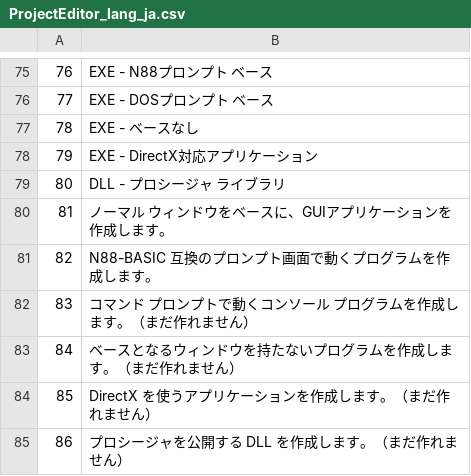
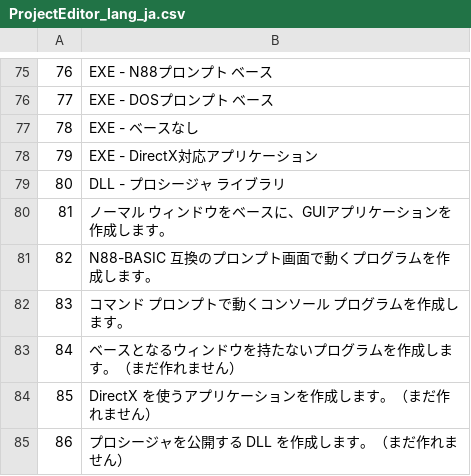
Before and after one commit to bellyoshi/ActBa64, a CSV file: src/projecteditor/ProjectEditor_lang_ja.csv, drawn as a sheet; only a part is shown, gaps mark what is left out; the diff names each change by its address in the sheet, - before the commit and + after, or states it on an @@ line.

```diff
--- a/src/projecteditor/ProjectEditor_lang_ja.csv
+++ b/src/projecteditor/ProjectEditor_lang_ja.csv
-B82: コマンド プロンプトで動くコンソール プログラムを作成します。（まだ作れません）
+B82: コマンド プロンプトで動くコンソール プログラムを作成します。
```
Also changed, not shown: src/projecteditor/ProjectEditor_lang_en.csv, 8 other files.
